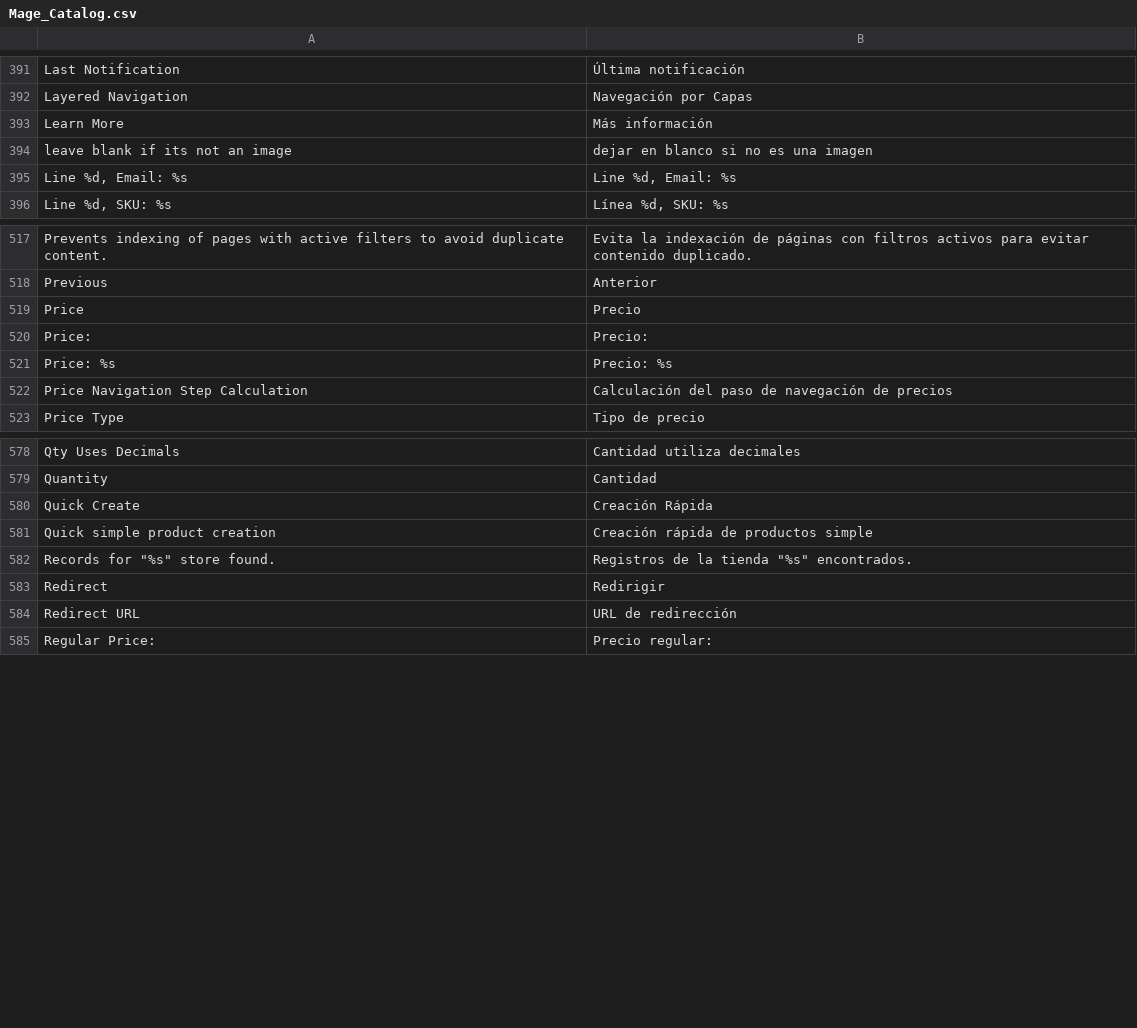
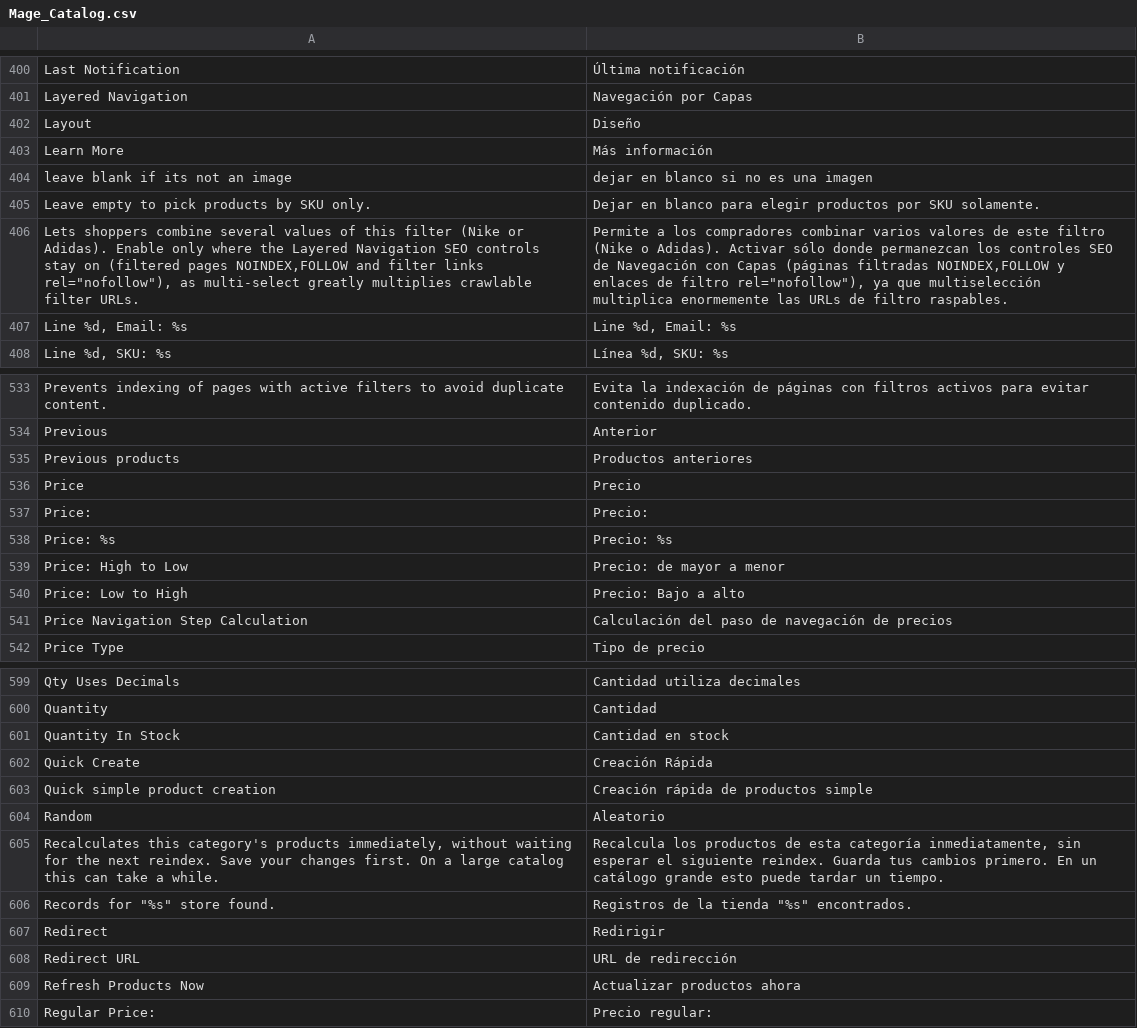
Before and after one commit to MahoCommerce/maho-language-es_ES, a CSV file: app/locale/es_ES/Mage_Catalog.csv, drawn as a sheet; only a part is shown, gaps mark what is left out; the diff covers the shown part only; the diff names each change by its address in the sheet, - before the commit and + after, or states it on an @@ line.

```diff
--- a/app/locale/es_ES/Mage_Catalog.csv
+++ b/app/locale/es_ES/Mage_Catalog.csv
+row 402: Layout | Diseño
+row 405: Leave empty to pick products by SKU only. | Dejar en blanco para elegir productos por SKU solamente.
+row 406: Lets shoppers combine several values of this filter (Nike or Adidas). Enable only where the Layered Navigation SEO controls stay on (filtered pages NOINDEX,FOLLOW and filter links rel="nofollow"), as multi-select greatly multiplies crawlable filter URLs. | Permite a los compradores combinar varios valores de este filtro (Nike o Adidas). Activar sólo donde permanezcan los controles SEO de Navegación con Capas (páginas filtradas NOINDEX,FOLLOW y enlaces de filtro rel="nofollow"), ya que multiselección multiplica enormemente las URLs de filtro raspables.
+row 535: Previous products | Productos anteriores
+row 539: Price: High to Low | Precio: de mayor a menor
+row 540: Price: Low to High | Precio: Bajo a alto
+row 601: Quantity In Stock | Cantidad en stock
+row 604: Random | Aleatorio
+row 605: Recalculates this category's products immediately, without waiting for the next reindex. Save your changes first. On a large catalog this can take a while. | Recalcula los productos de esta categoría inmediatamente, sin esperar el siguiente reindex. Guarda tus cambios primero. En un catálogo grande esto puede tardar un tiempo.
+row 609: Refresh Products Now | Actualizar productos ahora
```
Also changed, not shown: 28 added rows and 1 removed row elsewhere in this file, app/locale/es_ES/Mage_Adminhtml.csv, app/locale/es_ES/Mage_Core.csv, 31 other files.
